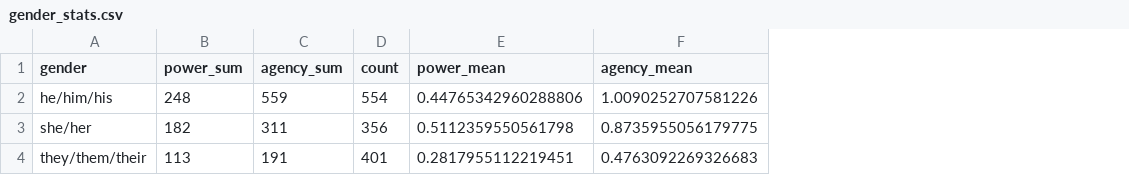
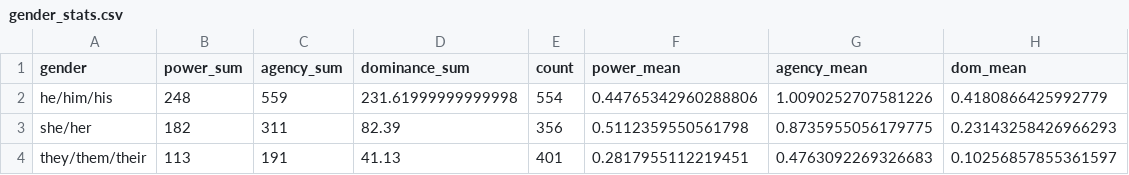
Before and after one commit to chtmp223/gender_power, a CSV file: power_agency_gender/Kline_translation/gender_stats.csv, drawn as a sheet; the diff names each change by its address in the sheet, - before the commit and + after, or states it on an @@ line.

```diff
--- a/power_agency_gender/Kline_translation/gender_stats.csv
+++ b/power_agency_gender/Kline_translation/gender_stats.csv
+column D (dominance_sum), rows 2-4: 231.61999999999998 | 82.39 | 41.13
+column H (dom_mean), rows 2-4: 0.4180866425992779 | 0.23143258426966293 | 0.10256857855361597
```
Also changed, not shown: power_agency_gender/Kline_translation/top_agency.csv, power_agency_gender/Kline_translation/top_power.csv, 4 other files.
